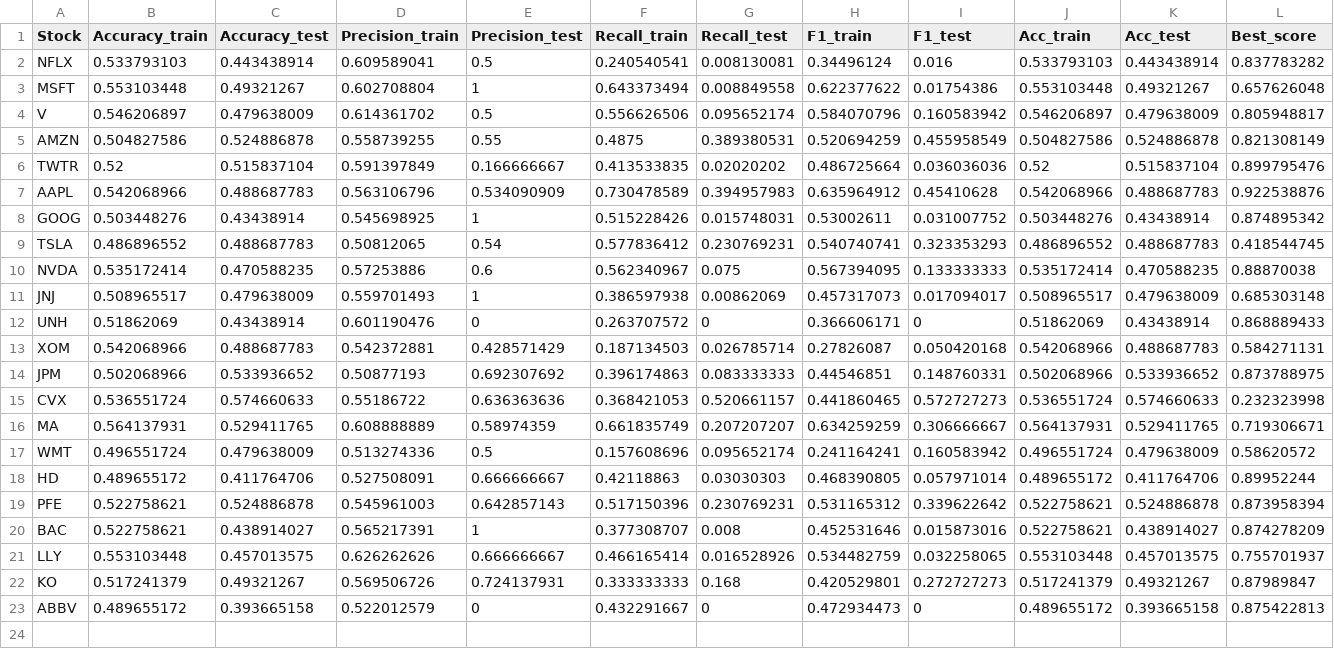
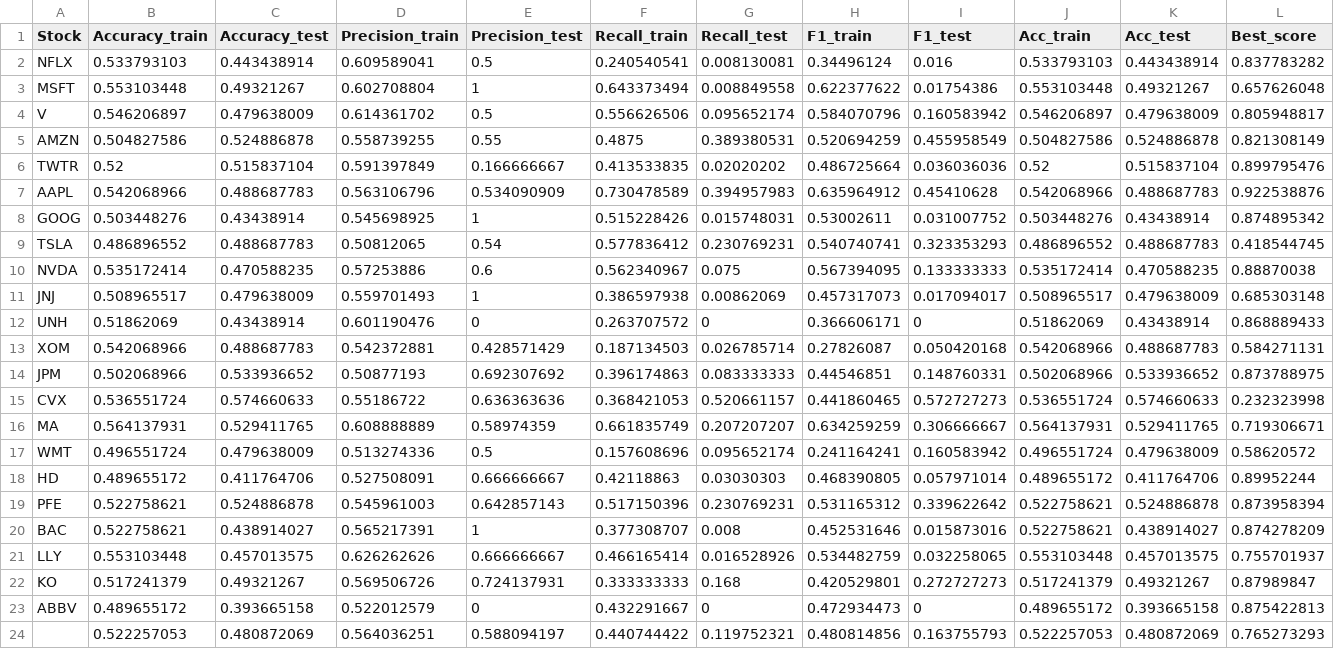
Before and after one commit to gabsona/LSTM-final, a CSV file: dict_close_18.08.csv, drawn as a sheet; only a part is shown; rows hold the shown columns only; the diff names each change by its address in the sheet, - before the commit and + after, or states it on an @@ line.

```diff
--- a/dict_close_18.08.csv
+++ b/dict_close_18.08.csv
+row 24:  | 0.522257053 | 0.480872069 | 0.564036251 | 0.588094197 | 0.440744422 | 0.119752321 | 0.480814856 | 0.163755793 | 0.522257053 | 0.480872069 | 0.765273293
```
Also changed, not shown: dict_04.08.csv, dict_close_12.08.csv, 13 other files.
